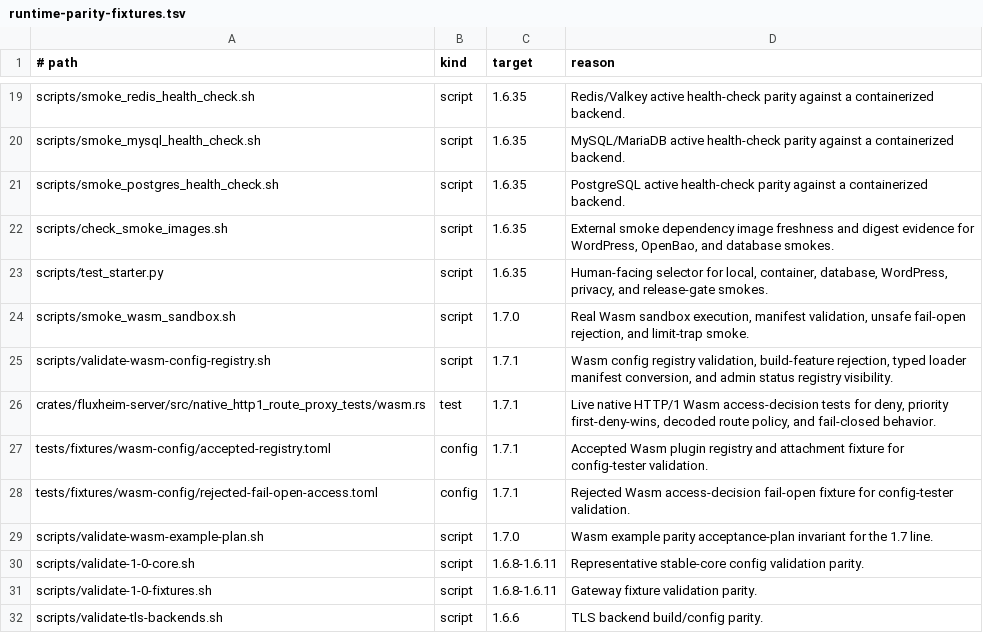
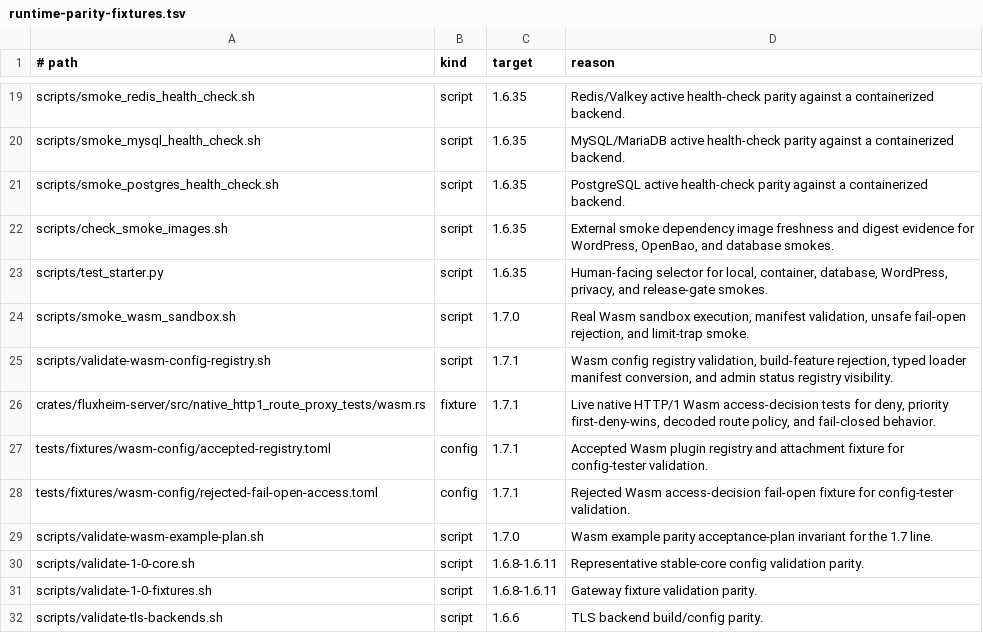
Before and after one commit to valkyoth/fluxheim, a TSV file: docs/runtime-parity-fixtures.tsv, drawn as a sheet; only a part is shown, gaps mark what is left out.

```diff
--- a/docs/runtime-parity-fixtures.tsv
+++ b/docs/runtime-parity-fixtures.tsv
@@ -25,3 +25,3 @@ scripts/smoke_wasm_sandbox.sh	script	1.7.0	Real Wasm sandbox execution, manifest
 scripts/validate-wasm-config-registry.sh	script	1.7.1	Wasm config registry validation, build-feature rejection, typed loader manifest conversion, and admin status registry visibility.
-crates/fluxheim-server/src/native_http1_route_proxy_tests/wasm.rs	test	1.7.1	Live native HTTP/1 Wasm access-decision tests for deny, priority first-deny-wins, decoded route policy, and fail-closed behavior.
+crates/fluxheim-server/src/native_http1_route_proxy_tests/wasm.rs	fixture	1.7.1	Live native HTTP/1 Wasm access-decision tests for deny, priority first-deny-wins, decoded route policy, and fail-closed behavior.
 tests/fixtures/wasm-config/accepted-registry.toml	config	1.7.1	Accepted Wasm plugin registry and attachment fixture for config-tester validation.
```
Also changed, not shown: 24 other files.
